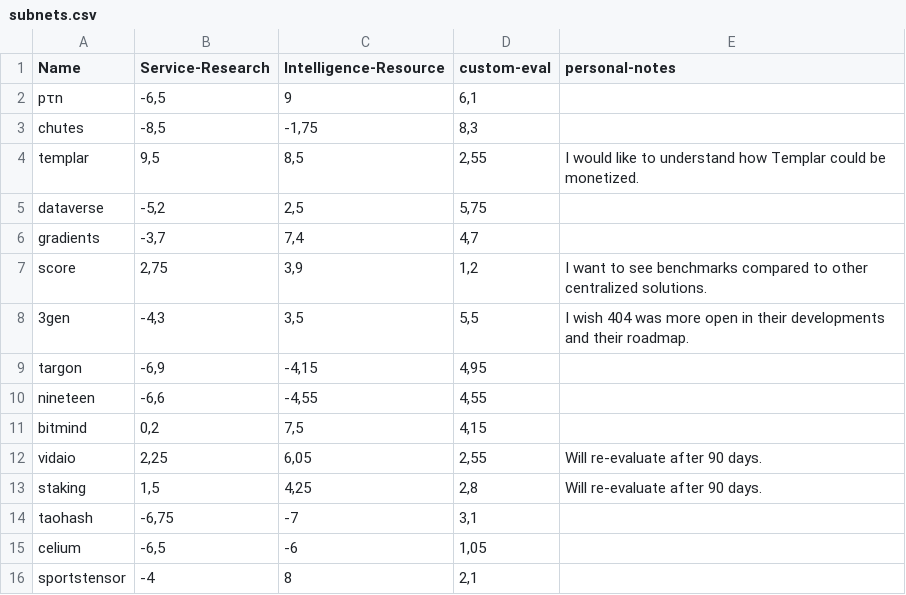
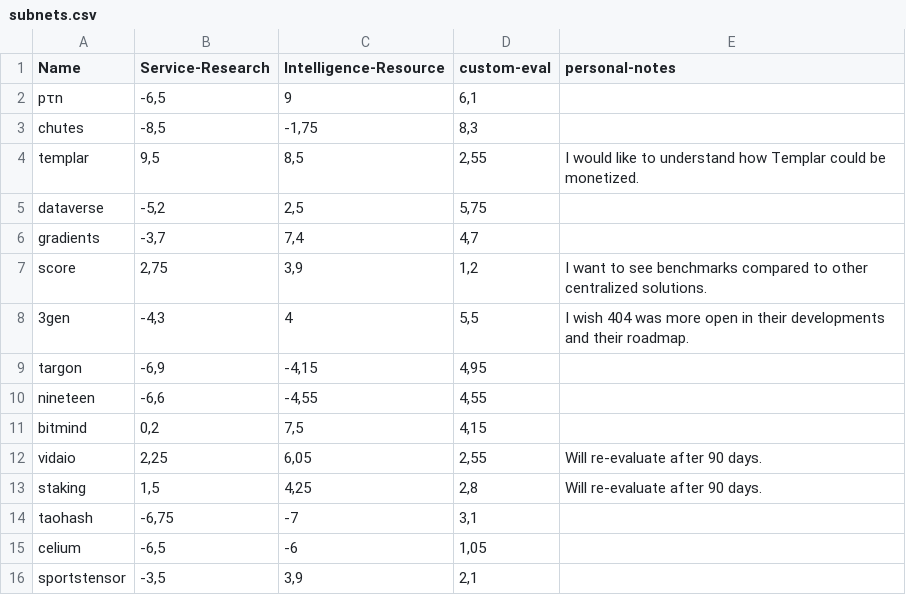
Before and after one commit to synergydotai/sherpa, a CSV file: instance/subnets.csv, drawn as a sheet.

Commit message:
update subnets_new version

```diff
--- a/instance/subnets.csv
+++ b/instance/subnets.csv
@@ -7,3 +7,3 @@ gradients;-3,7;7,4;4,7;
 score;2,75;3,9;1,2;I want to see benchmarks compared to other centralized solutions.
-3gen;-4,3;3,5;5,5;I wish 404 was more open in their developments and their roadmap.
+3gen;-4,3;4;5,5;I wish 404 was more open in their developments and their roadmap.
 targon;-6,9;-4,15;4,95;
@@ -15,2 +15,2 @@ taohash;-6,75;-7;3,1;
 celium;-6,5;-6;1,05;
-sportstensor;-4;8;2,1;
+sportstensor;-3,5;3,9;2,1;
```
